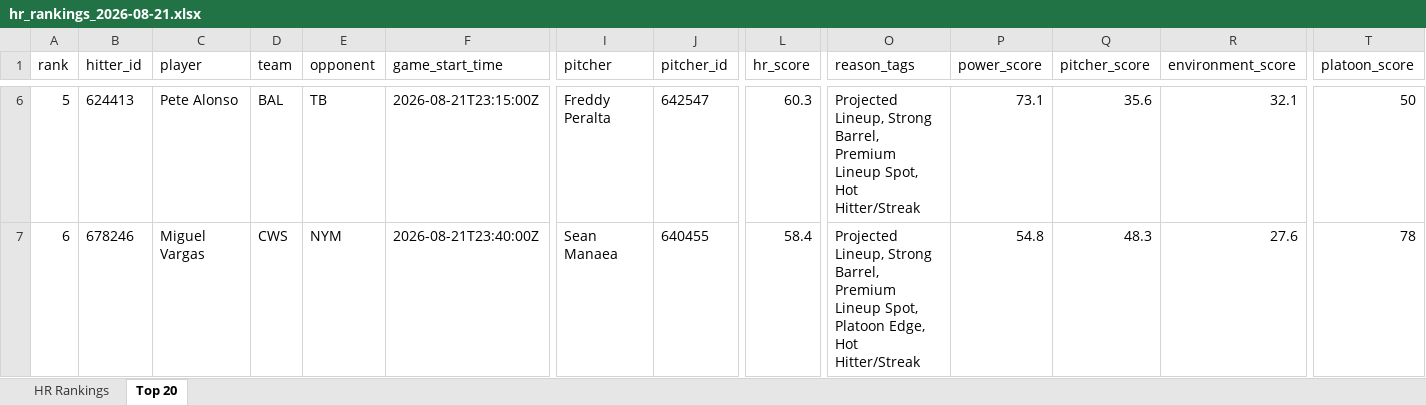
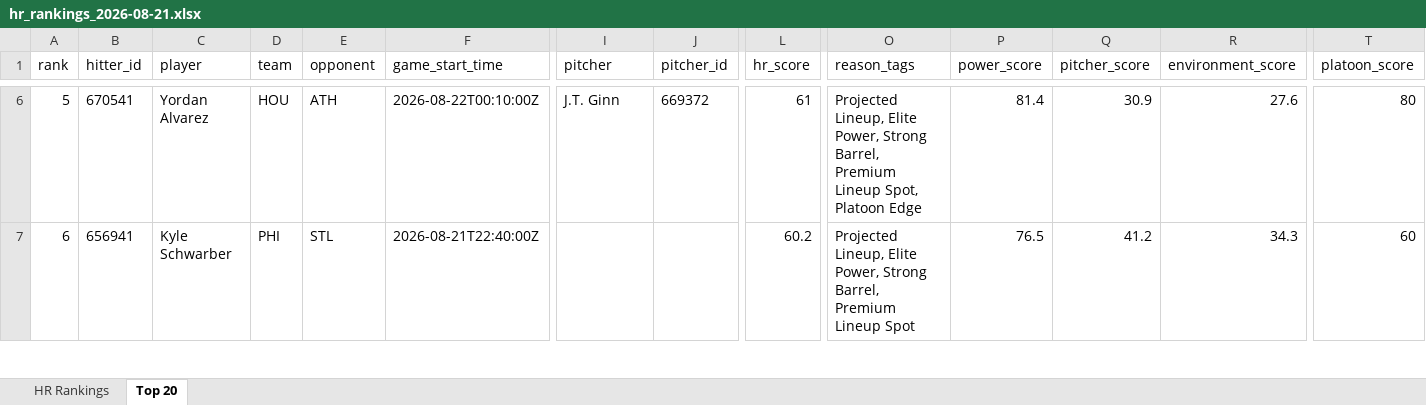
Before and after one commit to etbell28/barreliq, an Excel workbook: outputs/daily/hr_rankings_2026-08-21.xlsx, sheet Top 20, drawn as a sheet; only a part is shown, gaps mark what is left out; values as stored, in another font and other column widths than the file's, no borders; the diff covers the shown part only; the diff names each change by its address in the sheet, - before the commit and + after, or states it on an @@ line.

```diff
--- a/outputs/daily/hr_rankings_2026-08-21.xlsx (sheet Top 20)
+++ b/outputs/daily/hr_rankings_2026-08-21.xlsx (sheet Top 20)
-B6 (hitter_id): 624413
+B6 (hitter_id): 670541
-C6 (player): Pete Alonso
+C6 (player): Yordan Alvarez
-D6 (team): BAL
+D6 (team): HOU
-E6 (opponent): TB
+E6 (opponent): ATH
-F6 (game_start_time): 2026-08-21T23:15:00Z
+F6 (game_start_time): 2026-08-22T00:10:00Z
-I6 (pitcher): Freddy Peralta
+I6 (pitcher): J.T. Ginn
-J6 (pitcher_id): 642547
+J6 (pitcher_id): 669372
-L6 (hr_score): 60.3
+L6 (hr_score): 61
-O6 (reason_tags): Projected Lineup, Strong Barrel, Premium Lineup Spot, Hot Hitter/Streak
+O6 (reason_tags): Projected Lineup, Elite Power, Strong Barrel, Premium Lineup Spot, Platoon Edge
-P6 (power_score): 73.1
+P6 (power_score): 81.4
-Q6 (pitcher_score): 35.6
+Q6 (pitcher_score): 30.9
-R6 (environment_score): 32.1
+R6 (environment_score): 27.6
-T6 (platoon_score): 50
+T6 (platoon_score): 80
-B7 (hitter_id): 678246
+B7 (hitter_id): 656941
-C7 (player): Miguel Vargas
+C7 (player): Kyle Schwarber
-D7 (team): CWS
+D7 (team): PHI
-E7 (opponent): NYM
+E7 (opponent): STL
-F7 (game_start_time): 2026-08-21T23:40:00Z
+F7 (game_start_time): 2026-08-21T22:40:00Z
-I7 (pitcher): Sean Manaea
+I7 (pitcher): (empty)
-J7 (pitcher_id): 640455
+J7 (pitcher_id): (empty)
-L7 (hr_score): 58.4
+L7 (hr_score): 60.2
-O7 (reason_tags): Projected Lineup, Strong Barrel, Premium Lineup Spot, Platoon Edge, Hot Hitter/Streak
+O7 (reason_tags): Projected Lineup, Elite Power, Strong Barrel, Premium Lineup Spot
-P7 (power_score): 54.8
+P7 (power_score): 76.5
-Q7 (pitcher_score): 48.3
+Q7 (pitcher_score): 41.2
-R7 (environment_score): 27.6
+R7 (environment_score): 34.3
-T7 (platoon_score): 78
+T7 (platoon_score): 60
```
Also changed, not shown: 759 edited cells elsewhere in this sheet, sheet HR Rankings, 11 other files.
